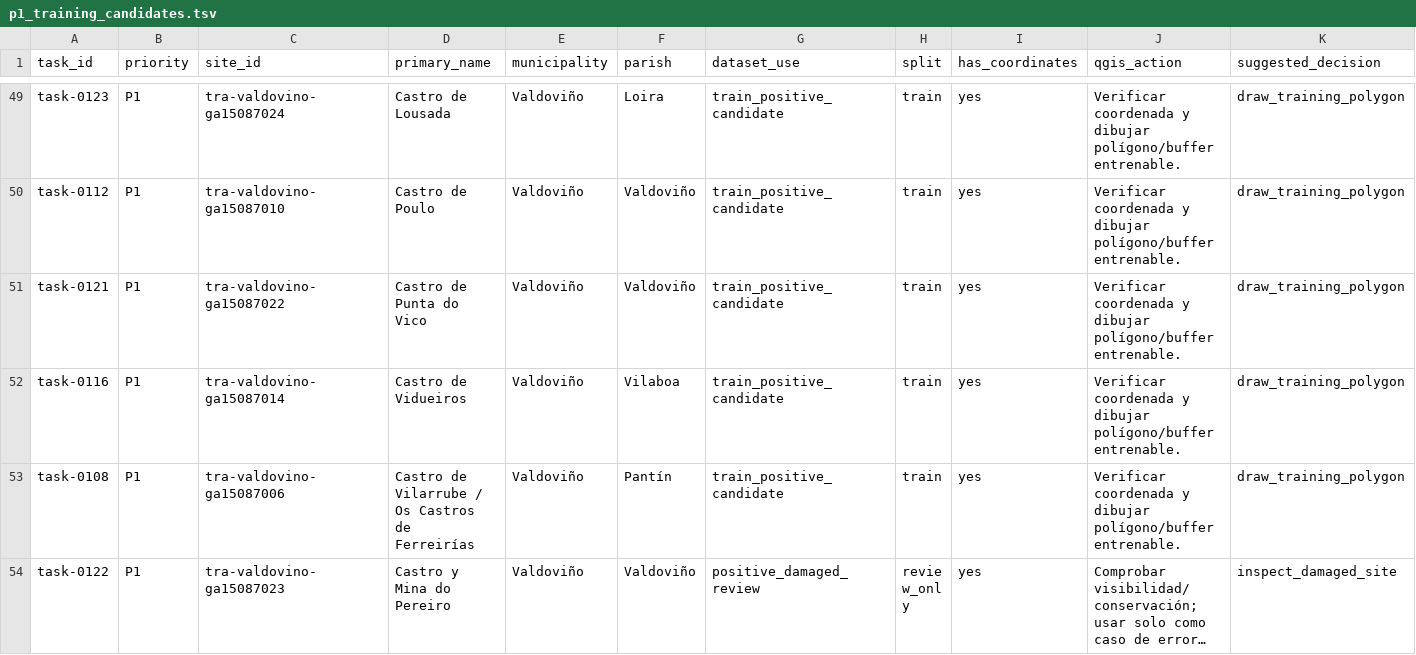
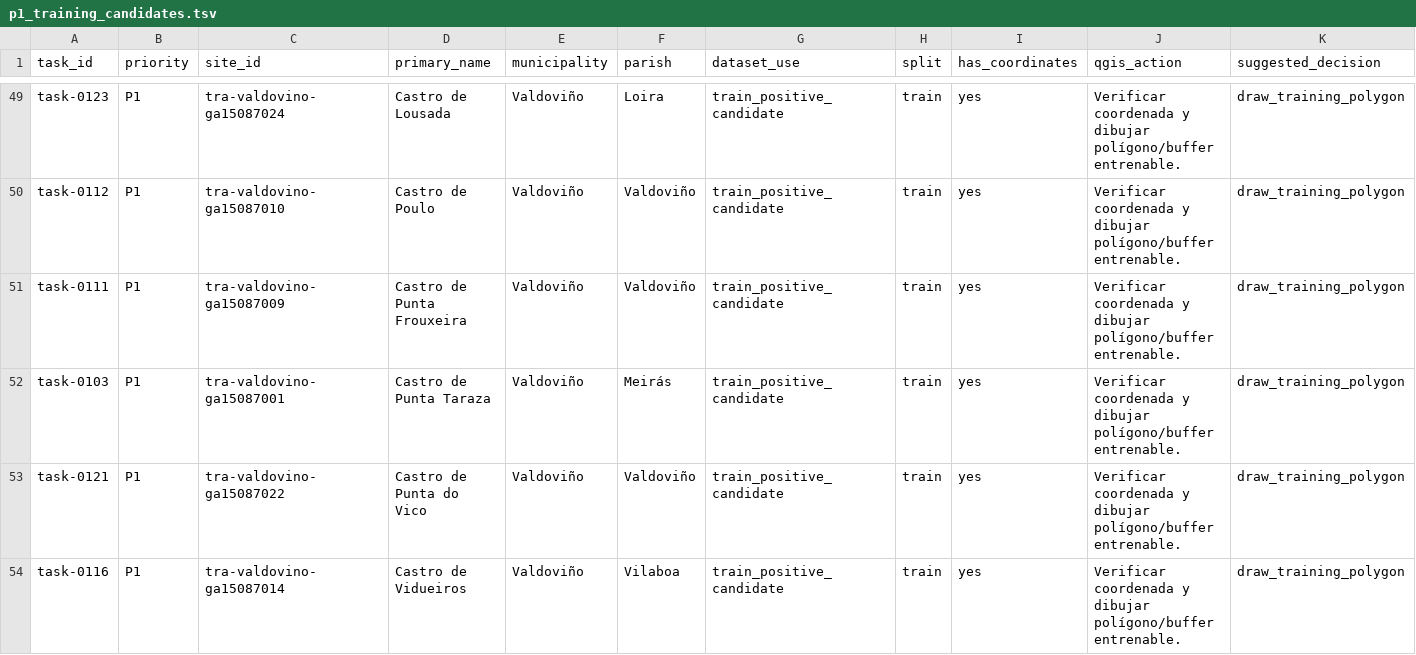
Before and after one commit to pabloseijo/castros-ia-galicia, a TSV file: data/review-queues/p1_training_candidates.tsv, drawn as a sheet; only a part is shown, gaps mark what is left out; the shorter side is filled out with more unchanged rows; long unchanged cells end in …; rows hold the shown columns only; the diff names each change by its address in the sheet, - before the commit and + after, or states it on an @@ line.

```diff
--- a/data/review-queues/p1_training_candidates.tsv
+++ b/data/review-queues/p1_training_candidates.tsv
+row 51: task-0111 | P1 | tra-valdovino-ga15087009 | Castro de Punta Frouxeira | Valdoviño | Valdoviño | train_positive_candidate | train | yes | Verificar coordenada y dibujar polígono/buffer entrenable. | draw_training_polygon
+row 52: task-0103 | P1 | tra-valdovino-ga15087001 | Castro de Punta Taraza | Valdoviño | Meirás | train_positive_candidate | train | yes | Verificar coordenada y dibujar polígono/buffer entrenable. | draw_training_polygon
```
Also changed, not shown: data/qgis-review/geocoding_tasks.tsv, data/raster-prep/candidate_raster_tiles.tsv, 24 other files.
